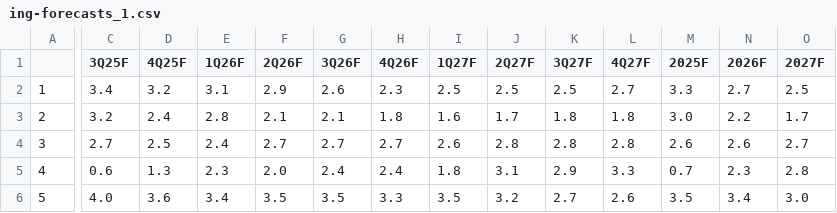
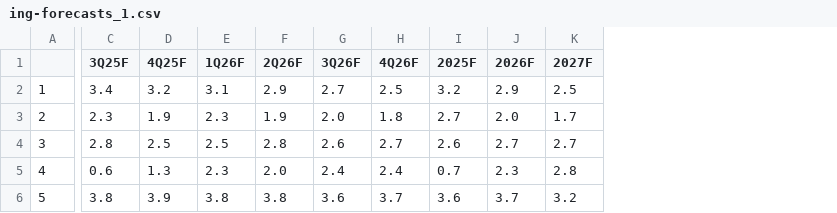
Before and after one commit to cmangla/boe-rate-forecast-tracker, a CSV file: ing-forecasts_1.csv, drawn as a sheet; only a part is shown, gaps mark what is left out; removed rows and columns are numbered as before the commit, all else as after; the diff covers the shown part only; the diff names each change by its address in the sheet, - before the commit and + after, or states it on an @@ line.

```diff
--- a/ing-forecasts_1.csv
+++ b/ing-forecasts_1.csv
-column I (1Q27F), rows 2-6: 2.5 | 1.6 | 2.6 | 1.8 | 3.5
-column J (2Q27F), rows 2-6: 2.5 | 1.7 | 2.8 | 3.1 | 3.2
-column K (3Q27F), rows 2-6: 2.5 | 1.8 | 2.8 | 2.9 | 2.7
-column L (4Q27F), rows 2-6: 2.7 | 1.8 | 2.8 | 3.3 | 2.6
-G2 (3Q26F): 2.6
+G2 (3Q26F): 2.7
-H2 (4Q26F): 2.3
+H2 (4Q26F): 2.5
-I2 (2025F): 3.3
+I2 (2025F): 3.2
-J2 (2026F): 2.7
+J2 (2026F): 2.9
-C3 (3Q25F): 3.2
+C3 (3Q25F): 2.3
-D3 (4Q25F): 2.4
+D3 (4Q25F): 1.9
-E3 (1Q26F): 2.8
+E3 (1Q26F): 2.3
-F3 (2Q26F): 2.1
+F3 (2Q26F): 1.9
-G3 (3Q26F): 2.1
+G3 (3Q26F): 2.0
-I3 (2025F): 3.0
+I3 (2025F): 2.7
-J3 (2026F): 2.2
+J3 (2026F): 2.0
-C4 (3Q25F): 2.7
+C4 (3Q25F): 2.8
-E4 (1Q26F): 2.4
+E4 (1Q26F): 2.5
-F4 (2Q26F): 2.7
+F4 (2Q26F): 2.8
-G4 (3Q26F): 2.7
+G4 (3Q26F): 2.6
-J4 (2026F): 2.6
+J4 (2026F): 2.7
-C6 (3Q25F): 4.0
+C6 (3Q25F): 3.8
-D6 (4Q25F): 3.6
+D6 (4Q25F): 3.9
-E6 (1Q26F): 3.4
+E6 (1Q26F): 3.8
-F6 (2Q26F): 3.5
+F6 (2Q26F): 3.8
-G6 (3Q26F): 3.5
+G6 (3Q26F): 3.6
-H6 (4Q26F): 3.3
+H6 (4Q26F): 3.7
-I6 (2025F): 3.5
+I6 (2025F): 3.6
-J6 (2026F): 3.4
+J6 (2026F): 3.7
-K6 (2027F): 3.0
+K6 (2027F): 3.2
```
Also changed, not shown: 50 edited cells elsewhere in this file, ing-forecasts_0.csv, ing-forecasts_2.csv, 6 other files.
